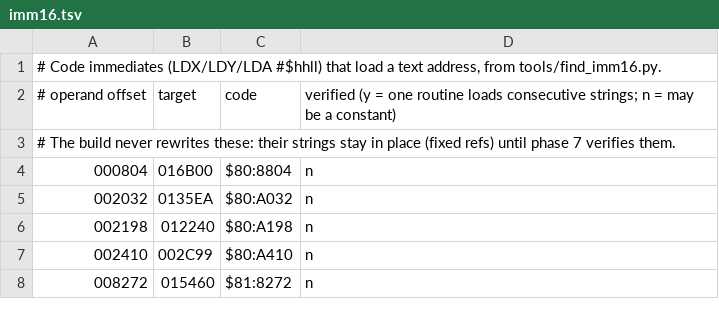
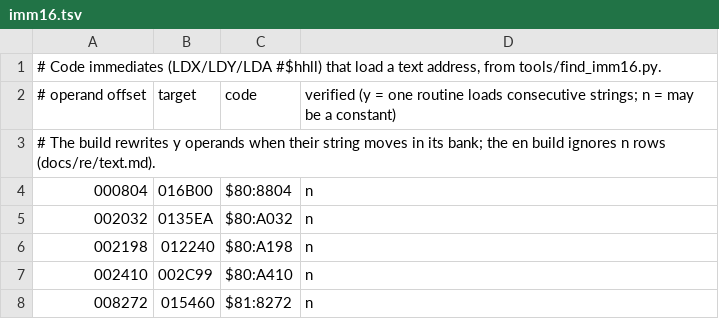
Before and after one commit to minhnhattonthat/ginga-sengoku-gunyuuden-rai-en, a TSV file: data/imm16.tsv, drawn as a sheet; only a part is shown.

```diff
--- a/data/imm16.tsv
+++ b/data/imm16.tsv
@@ -2,3 +2,3 @@
 # operand offset	target	code	verified (y = one routine loads consecutive strings; n = may be a constant)
-# The build never rewrites these: their strings stay in place (fixed refs) until phase 7 verifies them.
+# The build rewrites y operands when their string moves in its bank; the en build ignores n rows (docs/re/text.md).
 000804	016B00	$80:8804	n
```
Also changed, not shown: data/boxes.tsv, 6 other files.
